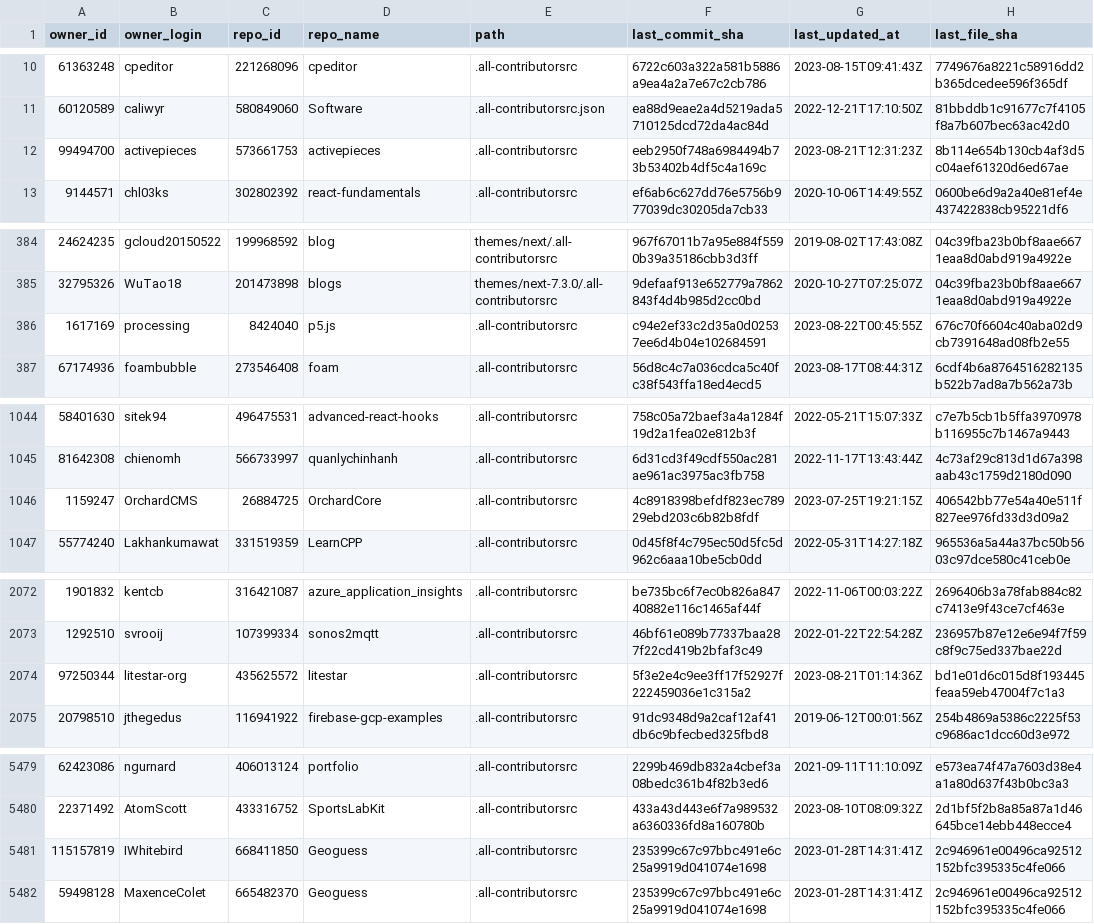
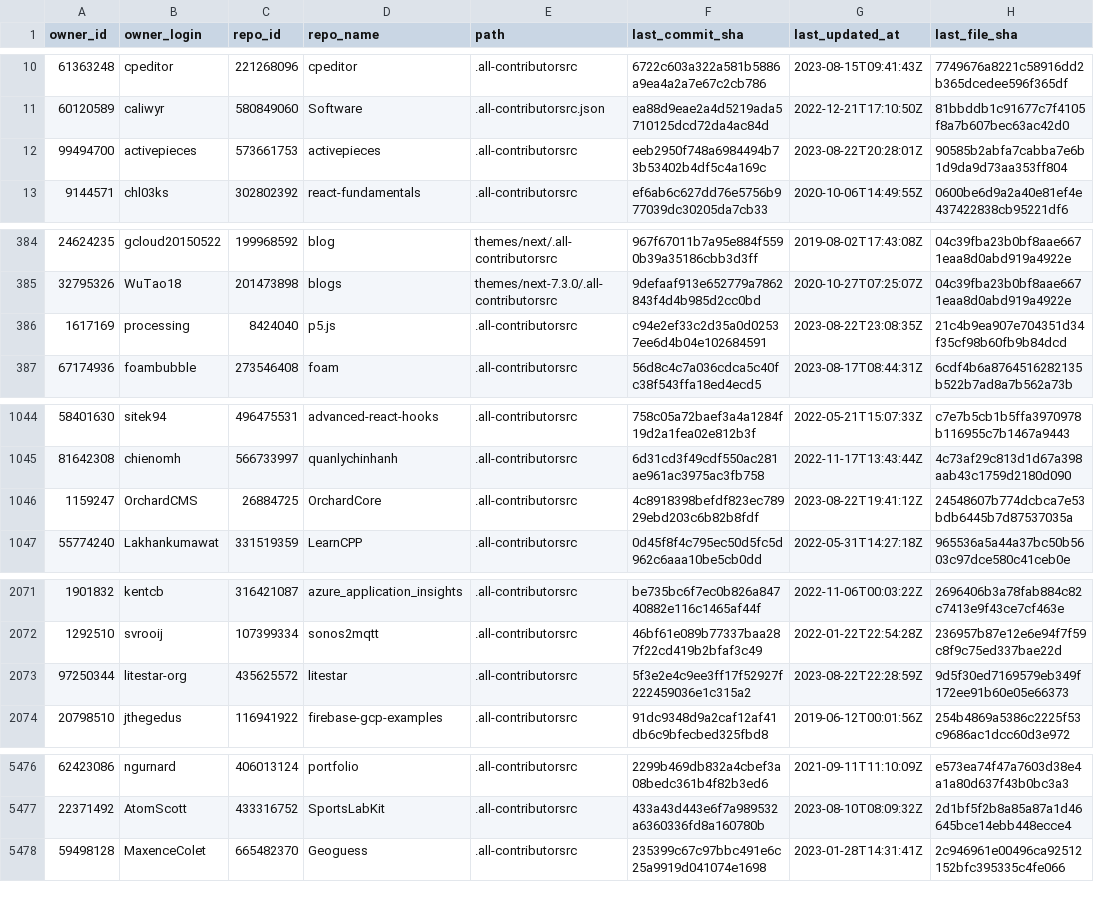
Before and after one commit to all-contributors/import, a CSV file: data/source-files.csv, drawn as a sheet; only a part is shown, gaps mark what is left out; the diff covers the shown part only.

```diff
--- a/data/source-files.csv
+++ b/data/source-files.csv
@@ -11,3 +11,3 @@ owner_id,owner_login,repo_id,repo_name,path,last_commit_sha,last_updated_at,last
 60120589,caliwyr,580849060,Software,.all-contributorsrc.json,ea88d9eae2a4d5219ada5710125dcd72da4ac84d,2022-12-21T17:10:50Z,81bbddb1c91677c7f4105f8a7b607bec63ac42d0
-99494700,activepieces,573661753,activepieces,.all-contributorsrc,eeb2950f748a6984494b73b53402b4df5c4a169c,2023-08-21T12:31:23Z,8b114e654b130cb4af3d5c04aef61320d6ed67ae
+99494700,activepieces,573661753,activepieces,.all-contributorsrc,eeb2950f748a6984494b73b53402b4df5c4a169c,2023-08-22T20:28:01Z,90585b2abfa7cabba7e6b1d9da9d73aa353ff804
 9144571,chl03ks,302802392,react-fundamentals,.all-contributorsrc,ef6ab6c627dd76e5756b977039dc30205da7cb33,2020-10-06T14:49:55Z,0600be6d9a2a40e81ef4e437422838cb95221df6
@@ -385,3 +385,3 @@ owner_id,owner_login,repo_id,repo_name,path,last_commit_sha,last_updated_at,last
 32795326,WuTao18,201473898,blogs,themes/next-7.3.0/.all-contributorsrc,9defaaf913e652779a7862843f4d4b985d2cc0bd,2020-10-27T07:25:07Z,04c39fba23b0bf8aae6671eaa8d0abd919a4922e
-1617169,processing,8424040,p5.js,.all-contributorsrc,c94e2ef33c2d35a0d02537ee6d4b04e102684591,2023-08-22T00:45:55Z,676c70f6604c40aba02d9cb7391648ad08fb2e55
+1617169,processing,8424040,p5.js,.all-contributorsrc,c94e2ef33c2d35a0d02537ee6d4b04e102684591,2023-08-22T23:08:35Z,21c4b9ea907e704351d34f35cf98b60fb9b84dcd
 67174936,foambubble,273546408,foam,.all-contributorsrc,56d8c4c7a036cdca5c40fc38f543ffa18ed4ecd5,2023-08-17T08:44:31Z,6cdf4b6a8764516282135b522b7ad8a7b562a73b
@@ -1045,3 +1045,3 @@ owner_id,owner_login,repo_id,repo_name,path,last_commit_sha,last_updated_at,last
 81642308,chienomh,566733997,quanlychinhanh,.all-contributorsrc,6d31cd3f49cdf550ac281ae961ac3975ac3fb758,2022-11-17T13:43:44Z,4c73af29c813d1d67a398aab43c1759d2180d090
-1159247,OrchardCMS,26884725,OrchardCore,.all-contributorsrc,4c8918398befdf823ec78929ebd203c6b82b8fdf,2023-07-25T19:21:15Z,406542bb77e54a40e511f827ee976fd33d3d09a2
+1159247,OrchardCMS,26884725,OrchardCore,.all-contributorsrc,4c8918398befdf823ec78929ebd203c6b82b8fdf,2023-08-22T19:41:12Z,24548607b774dcbca7e53bdb6445b7d87537035a
 55774240,Lakhankumawat,331519359,LearnCPP,.all-contributorsrc,0d45f8f4c795ec50d5fc5d962c6aaa10be5cb0dd,2022-05-31T14:27:18Z,965536a5a44a37bc50b5603c97dce580c41ceb0e
@@ -2073,3 +2072,3 @@ owner_id,owner_login,repo_id,repo_name,path,last_commit_sha,last_updated_at,last
 1292510,svrooij,107399334,sonos2mqtt,.all-contributorsrc,46bf61e089b77337baa287f22cd419b2bfaf3c49,2022-01-22T22:54:28Z,236957b87e12e6e94f7f59c8f9c75ed337bae22d
-97250344,litestar-org,435625572,litestar,.all-contributorsrc,5f3e2e4c9ee3ff17f52927f222459036e1c315a2,2023-08-21T01:14:36Z,bd1e01d6c015d8f193445feaa59eb47004f7c1a3
+97250344,litestar-org,435625572,litestar,.all-contributorsrc,5f3e2e4c9ee3ff17f52927f222459036e1c315a2,2023-08-22T22:28:59Z,9d5f30ed7169579eb349f172ee91b60e05e66373
 20798510,jthegedus,116941922,firebase-gcp-examples,.all-contributorsrc,91dc9348d9a2caf12af41db6c9bfecbed325fbd8,2019-06-12T00:01:56Z,254b4869a5386c2225f53c9686ac1dcc60d3e972
@@ -5480,3 +5477,2 @@ owner_id,owner_login,repo_id,repo_name,path,last_commit_sha,last_updated_at,last
 22371492,AtomScott,433316752,SportsLabKit,.all-contributorsrc,433a43d443e6f7a989532a6360336fd8a160780b,2023-08-10T08:09:32Z,2d1bf5f2b8a85a87a1d46645bce14ebb448ecce4
-115157819,IWhitebird,668411850,Geoguess,.all-contributorsrc,235399c67c97bbc491e6c25a9919d041074e1698,2023-01-28T14:31:41Z,2c946961e00496ca92512152bfc395335c4fe066
 59498128,MaxenceColet,665482370,Geoguess,.all-contributorsrc,235399c67c97bbc491e6c25a9919d041074e1698,2023-01-28T14:31:41Z,2c946961e00496ca92512152bfc395335c4fe066
```
Also changed, not shown: 12 added rows, 3 removed rows and 12 edited cells elsewhere in this file.
